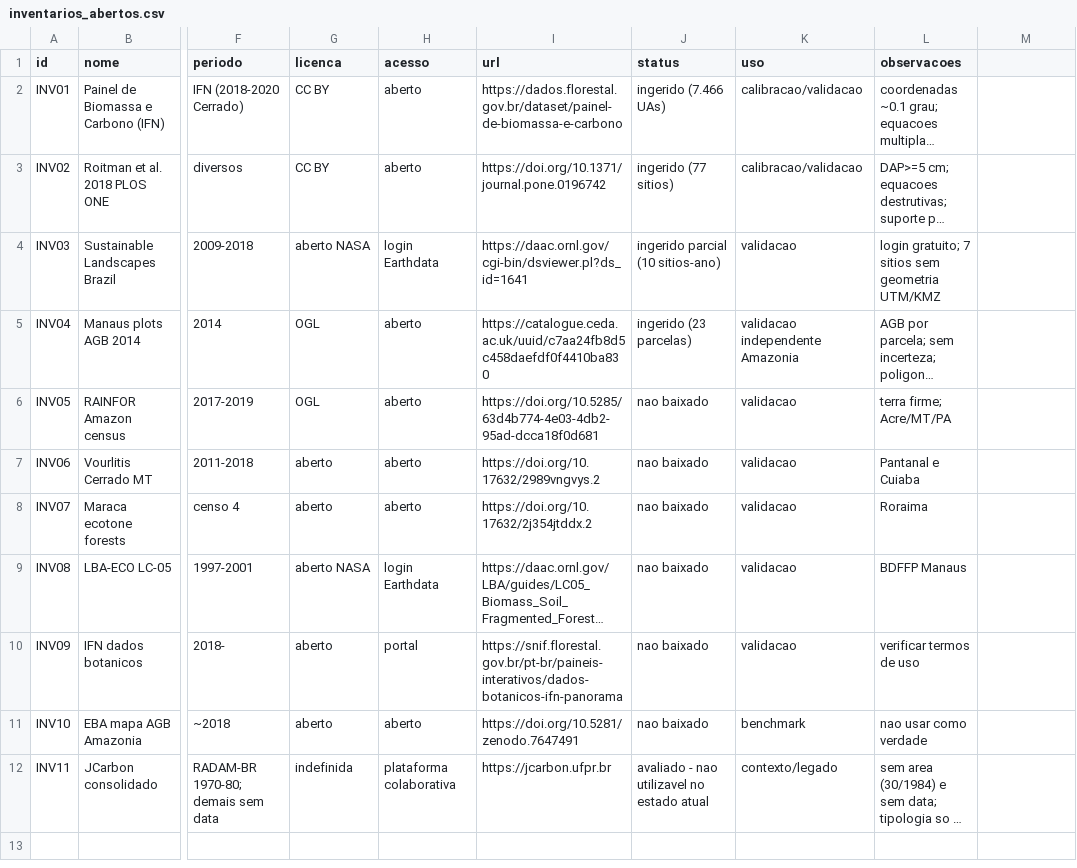
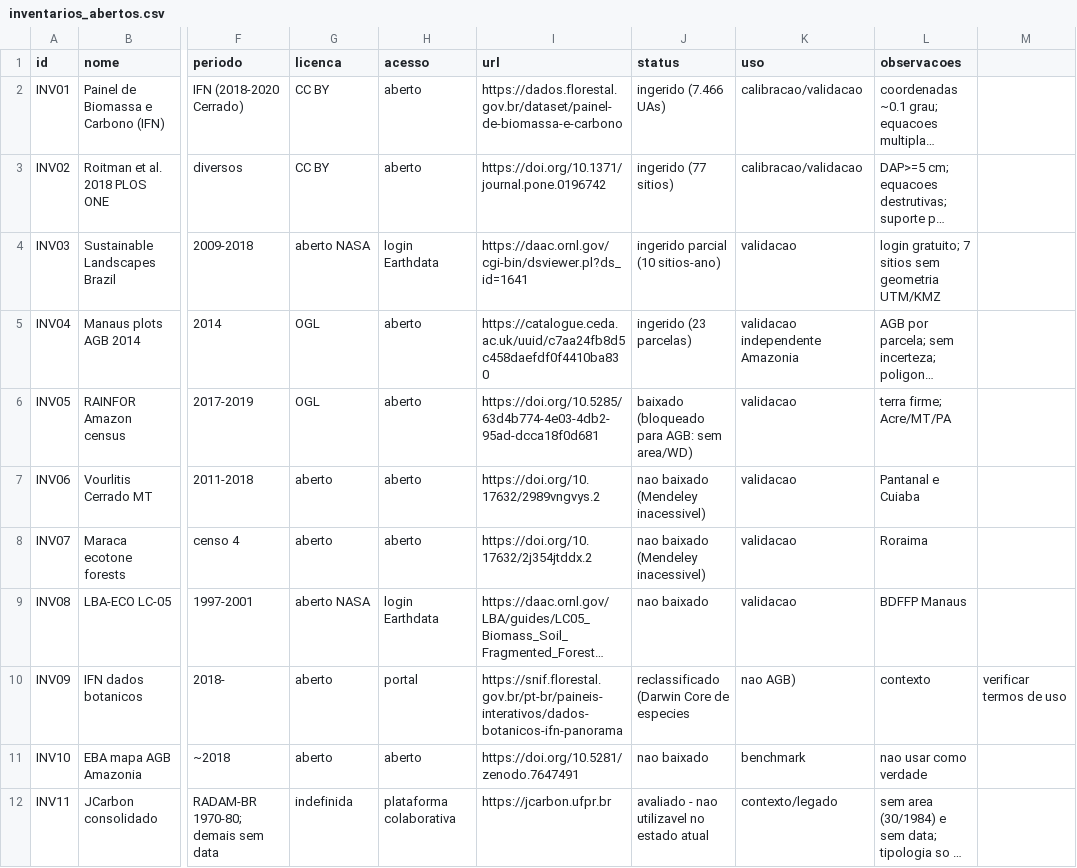
Before and after one commit to felipefalexandre/biomass_model, a CSV file: data/reference/inventarios_abertos.csv, drawn as a sheet; only a part is shown, gaps mark what is left out; long unchanged cells end in …; the diff names each change by its address in the sheet, - before the commit and + after, or states it on an @@ line.

Commit message:
docs: status de ingestao das bases potenciais
- RAINFOR baixado (OGL, 8.729 arvores) mas bloqueado para AGB: area por
  parcela (0,25/1 ha) nao identificada e sem altura/WD;
- Maraca e Vourlitis: endpoint Mendeley inacessivel nesta maquina
  (paginas de metadados OK, CC BY);
- IFN dados botanicos reclassificado: Darwin Core de especies, nao DAP/AGB;
- docs/61 atualizado com o status e os desbloqueios necessarios.

```diff
--- a/data/reference/inventarios_abertos.csv
+++ b/data/reference/inventarios_abertos.csv
-J6 (status): nao baixado
+J6 (status): baixado (bloqueado para AGB: sem area/WD)
-J7:J8 (status): nao baixado
+J7:J8 (status): nao baixado (Mendeley inacessivel)
-J10 (status): nao baixado
+J10 (status): reclassificado (Darwin Core de especies
-K10 (uso): validacao
+K10 (uso): nao AGB)
-L10 (observacoes): verificar termos de uso
+L10 (observacoes): contexto
-M10: (empty)
+M10: verificar termos de uso
```
Also changed, not shown: 2 other files.
